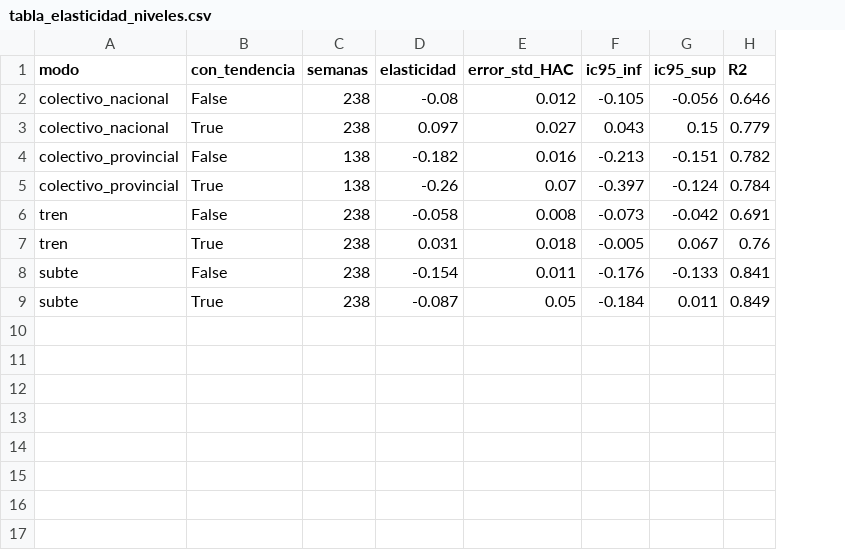
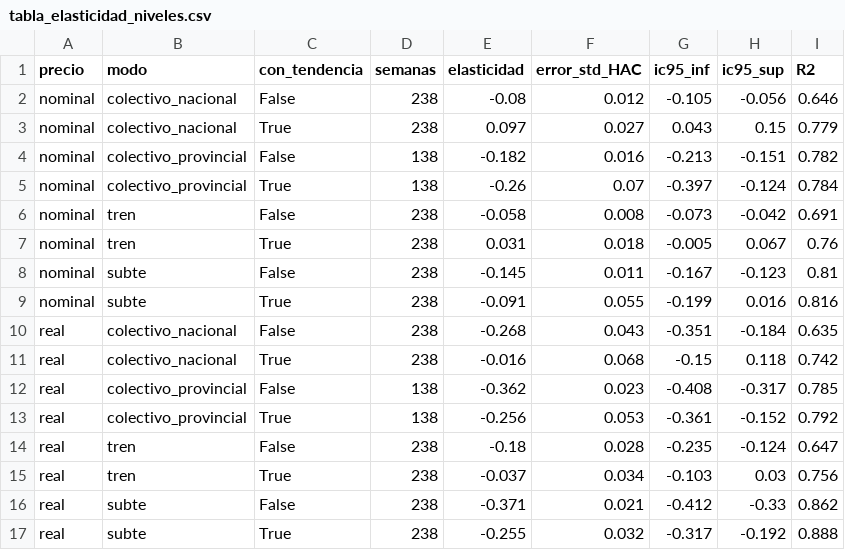
Before and after one commit to Arey14/sube-series-tiempo-amba, a CSV file: resultados/tablas/tabla_elasticidad_niveles.csv, drawn as a sheet; addresses are those after the commit; the diff names each change by its address in the sheet, - before the commit and + after, or states it on an @@ line.

```diff
--- a/resultados/tablas/tabla_elasticidad_niveles.csv
+++ b/resultados/tablas/tabla_elasticidad_niveles.csv
+column A (precio), rows 2-9: all nominal
-E8 (elasticidad): -0.154
+E8 (elasticidad): -0.145
-G8 (ic95_inf): -0.176
+G8 (ic95_inf): -0.167
-H8 (ic95_sup): -0.133
+H8 (ic95_sup): -0.123
-I8 (R2): 0.841
+I8 (R2): 0.81
-E9 (elasticidad): -0.087
+E9 (elasticidad): -0.091
-F9 (error_std_HAC): 0.05
+F9 (error_std_HAC): 0.055
-G9 (ic95_inf): -0.184
+G9 (ic95_inf): -0.199
-H9 (ic95_sup): 0.011
+H9 (ic95_sup): 0.016
-I9 (R2): 0.849
+I9 (R2): 0.816
+row 10: real | colectivo_nacional | False | 238 | -0.268 | 0.043 | -0.351 | -0.184 | 0.635
+row 11: real | colectivo_nacional | True | 238 | -0.016 | 0.068 | -0.15 | 0.118 | 0.742
+row 12: real | colectivo_provincial | False | 138 | -0.362 | 0.023 | -0.408 | -0.317 | 0.785
+row 13: real | colectivo_provincial | True | 138 | -0.256 | 0.053 | -0.361 | -0.152 | 0.792
+row 14: real | tren | False | 238 | -0.18 | 0.028 | -0.235 | -0.124 | 0.647
+row 15: real | tren | True | 238 | -0.037 | 0.034 | -0.103 | 0.03 | 0.756
+row 16: real | subte | False | 238 | -0.371 | 0.021 | -0.412 | -0.33 | 0.862
+row 17: real | subte | True | 238 | -0.255 | 0.032 | -0.317 | -0.192 | 0.888
```
Also changed, not shown: resultados/tablas/tabla_elasticidad_interanual.csv, resultados/tablas/tabla_estudio_eventos.csv, 7 other files.
